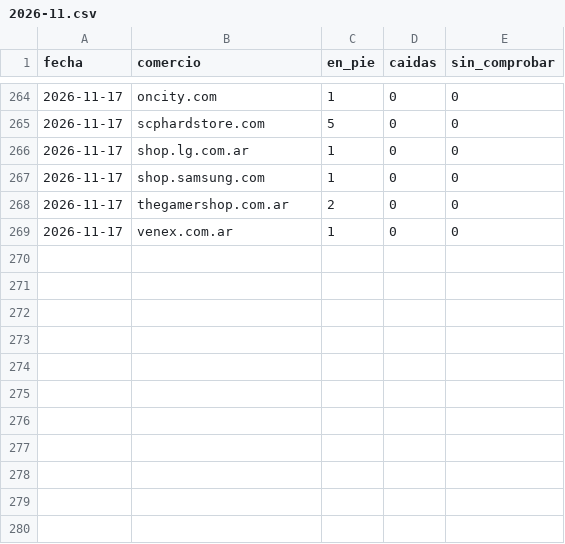
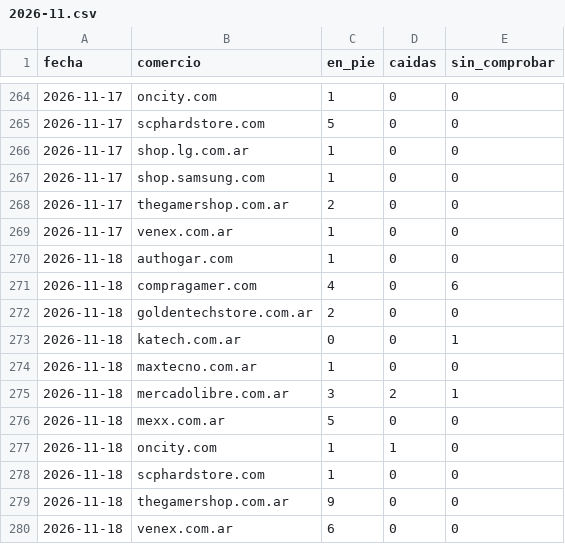
Before and after one commit to luismarceloescudero-debug/la-pichincha, a CSV file: verificacion/2026-11.csv, drawn as a sheet; only a part is shown, gaps mark what is left out; the diff names each change by its address in the sheet, - before the commit and + after, or states it on an @@ line.

```diff
--- a/verificacion/2026-11.csv
+++ b/verificacion/2026-11.csv
+row 270: 2026-11-18 | authogar.com | 1 | 0 | 0
+row 271: 2026-11-18 | compragamer.com | 4 | 0 | 6
+row 272: 2026-11-18 | goldentechstore.com.ar | 2 | 0 | 0
+row 273: 2026-11-18 | katech.com.ar | 0 | 0 | 1
+row 274: 2026-11-18 | maxtecno.com.ar | 1 | 0 | 0
+row 275: 2026-11-18 | mercadolibre.com.ar | 3 | 2 | 1
+row 276: 2026-11-18 | mexx.com.ar | 5 | 0 | 0
+row 277: 2026-11-18 | oncity.com | 1 | 1 | 0
+row 278: 2026-11-18 | scphardstore.com | 1 | 0 | 0
+row 279: 2026-11-18 | thegamershop.com.ar | 9 | 0 | 0
+row 280: 2026-11-18 | venex.com.ar | 6 | 0 | 0
```
